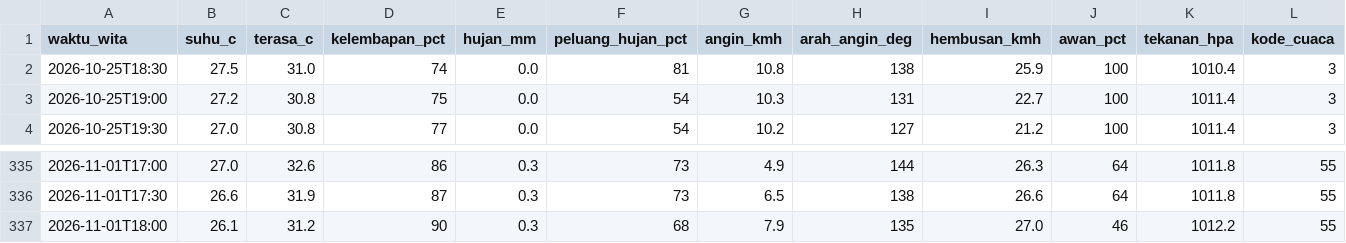
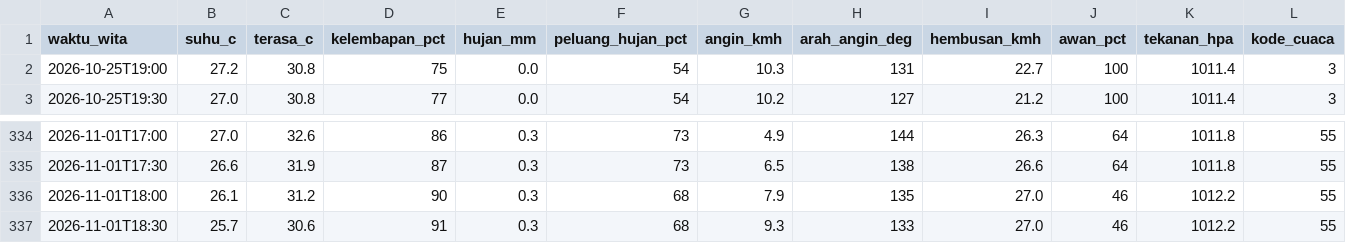
Before and after one commit to ariblackheart-cyber/cuaca-mataram, a CSV file: data/prakiraan-30menit.csv, drawn as a sheet; only a part is shown, gaps mark what is left out; removed rows and columns are numbered as before the commit, all else as after; rows hold the shown columns only; the diff names each change by its address in the sheet, - before the commit and + after, or states it on an @@ line.

```diff
--- a/data/prakiraan-30menit.csv
+++ b/data/prakiraan-30menit.csv
-row 2: 2026-10-25T18:30 | 27.5 | 31.0 | 74 | 0.0 | 81 | 10.8 | 138 | 25.9 | 100 | 1010.4 | 3
+row 337: 2026-11-01T18:30 | 25.7 | 30.6 | 91 | 0.3 | 68 | 9.3 | 133 | 27.0 | 46 | 1012.2 | 55
```
Also changed, not shown: 2 other files.
